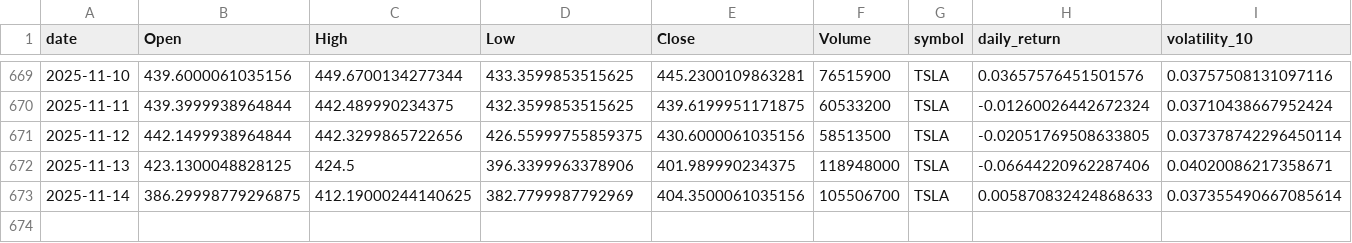
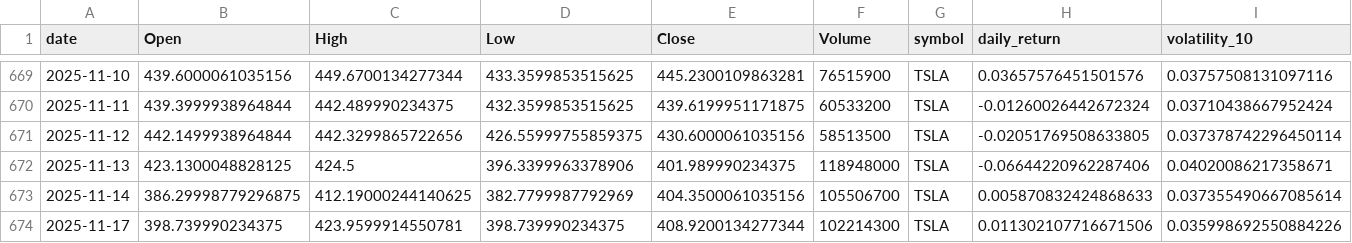
Before and after one commit to adam-hassen/stock-auto-update, a CSV file: data/TSLA.csv, drawn as a sheet; only a part is shown, gaps mark what is left out; rows hold the shown columns only; the diff names each change by its address in the sheet, - before the commit and + after, or states it on an @@ line.

```diff
--- a/data/TSLA.csv
+++ b/data/TSLA.csv
+row 674: 2025-11-17 | 398.739990234375 | 423.9599914550781 | 398.739990234375 | 408.9200134277344 | 102214300 | TSLA | 0.011302107716671506 | 0.035998692550884226
```
Also changed, not shown: data/AAPL.csv, data/ALL_CLEANED.csv, 10 other files.
